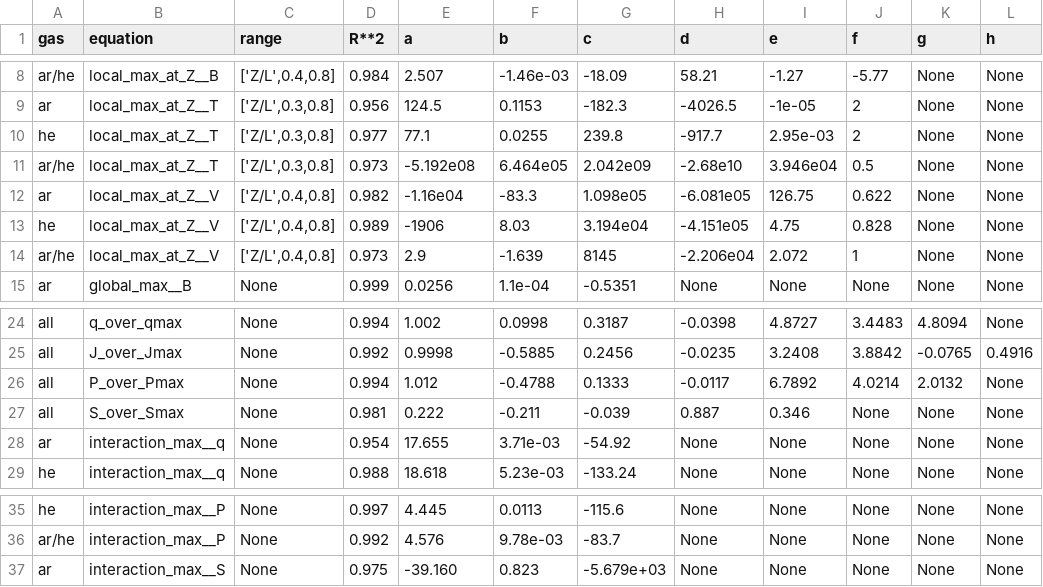
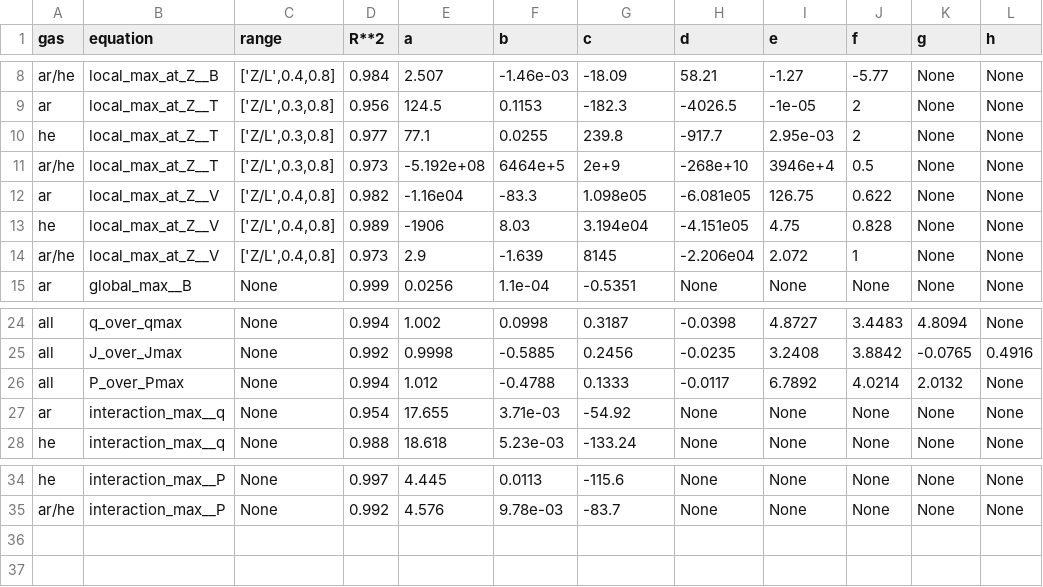
Before and after one commit to mateotournoud/acm4tw, a CSV file: table5.csv, drawn as a sheet; only a part is shown, gaps mark what is left out.

```diff
--- a/table5.csv
+++ b/table5.csv
@@ -10,3 +10,3 @@ gas,equation,range,R**2 ,a,b,c,d,e,f,g,h
 "he","local_max_at_Z__T","['Z/L',0.3,0.8]",0.977,77.1,0.0255,239.8,-917.7,2.95e-03,2,None,None
-"ar/he","local_max_at_Z__T","['Z/L',0.3,0.8]",0.973,-5.192e08,6.464e05,2.042e09,-2.68e10,3.946e04,0.5,None,None
+"ar/he","local_max_at_Z__T","['Z/L',0.3,0.8]",0.973,-5.192e+08,6464e+5,2e+9,-268e+10,3946e+4,0.5,None,None
 "ar","local_max_at_Z__V","['Z/L',0.4,0.8]",0.982,-1.16e04,-83.3,1.098e05,-6.081e05,126.75,0.622,None,None
@@ -26,3 +26,2 @@ gas,equation,range,R**2 ,a,b,c,d,e,f,g,h
 "all","P_over_Pmax",None,0.994,1.012,-0.4788,0.1333,-0.0117,6.7892,4.0214,2.0132,None
-"all","S_over_Smax",None,0.981,0.222,-0.211,-0.039,0.887,0.346,None,None,None
 "ar","interaction_max__q",None,0.954,17.655,3.71e-03,-54.92,None,None,None,None,None
@@ -36,2 +35 @@ gas,equation,range,R**2 ,a,b,c,d,e,f,g,h
 "ar/he","interaction_max__P",None,0.992,4.576,9.78e-03,-83.7,None,None,None,None,None
-"ar","interaction_max__S",None,0.975,-39.160,0.823,-5.679e+03,None,None,None,None,None
```
Also changed, not shown: 6 other files.
